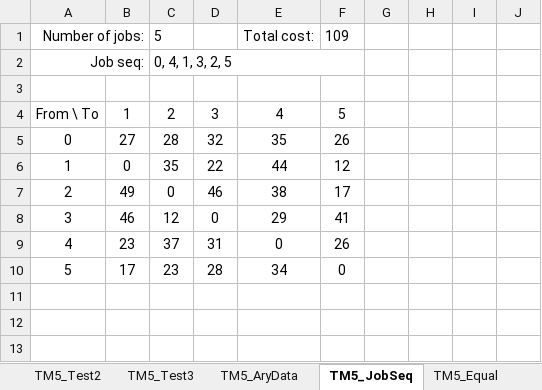
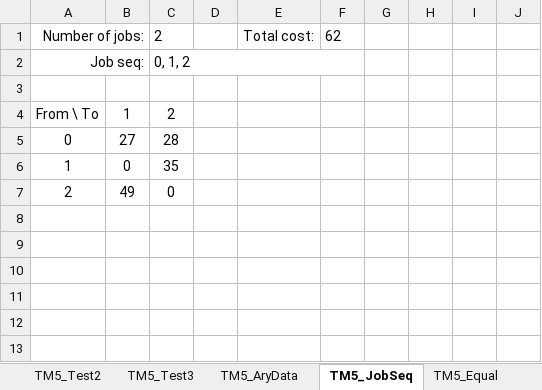
Before and after one commit to bss-osca/tfa, an Excel workbook: vba/05-vba-datatypes-template.xlsm, sheet TM5_JobSeq, drawn as a sheet; only a part is shown; values as stored, in another font and other column widths than the file's, no borders; charts and pictures not drawn; rows hold the shown columns only; the diff names each change by its address in the sheet, - before the commit and + after, or states it on an @@ line.

```diff
--- a/vba/05-vba-datatypes-template.xlsm (sheet TM5_JobSeq)
+++ b/vba/05-vba-datatypes-template.xlsm (sheet TM5_JobSeq)
-C1: 5
+C1: 2
-F1: 109
+F1: 62
-C2: 0, 4, 1, 3, 2, 5
+C2: 0, 1, 2
-D4: 3
+D4: (empty)
-E4: 4
+E4: (empty)
-F4: 5
+F4: (empty)
-D5: 32
+D5: (empty)
-E5: 35
+E5: (empty)
-F5: 26
+F5: (empty)
-D6: 22
+D6: (empty)
-E6: 44
+E6: (empty)
-F6: 12
+F6: (empty)
-D7: 46
+D7: (empty)
-E7: 38
+E7: (empty)
-F7: 17
+F7: (empty)
-A8: 3
+A8: (empty)
-B8: 46
+B8: (empty)
-C8: 12
+C8: (empty)
-D8: 0
+D8: (empty)
-E8: 29
+E8: (empty)
-F8: 41
+F8: (empty)
-A9: 4
+A9: (empty)
-B9: 23
+B9: (empty)
-C9: 37
+C9: (empty)
-D9: 31
+D9: (empty)
-E9: 0
+E9: (empty)
-F9: 26
+F9: (empty)
-row 10: 5 | 17 | 23 | 28 | 34 | 0
+row 10: (empty)
```
Also changed, not shown: sheet TM5_SearchOutput, sheet TM4, charts or pictures, 1 other file.
